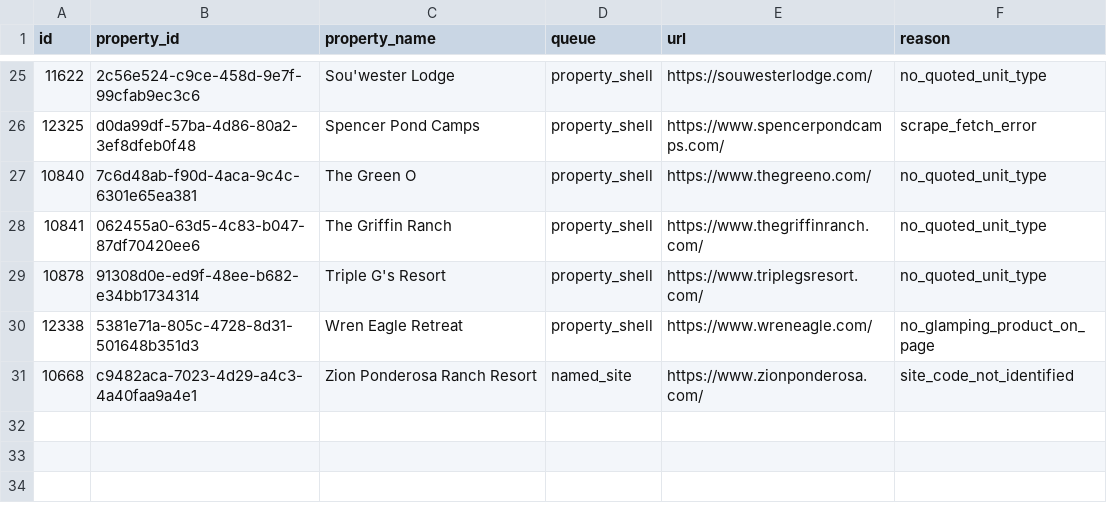
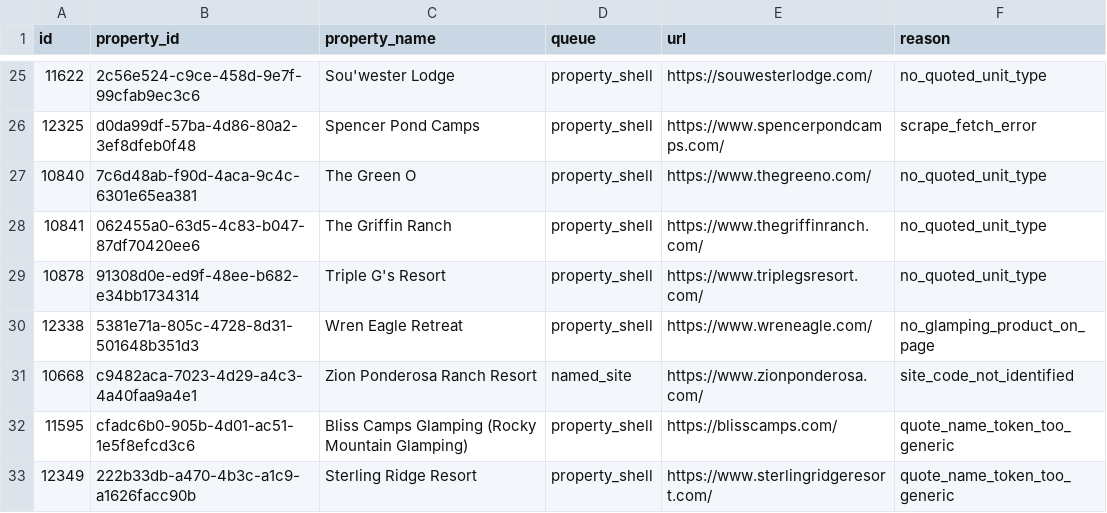
Before and after one commit to bluecarr0t/sage-resources-subdomain, a CSV file: docs/data/exports/unit-type-research-unresolved-2026-09-21.csv, drawn as a sheet; only a part is shown, gaps mark what is left out; the diff names each change by its address in the sheet, - before the commit and + after, or states it on an @@ line.

```diff
--- a/docs/data/exports/unit-type-research-unresolved-2026-09-21.csv
+++ b/docs/data/exports/unit-type-research-unresolved-2026-09-21.csv
+row 32: 11595 | cfadc6b0-905b-4d01-ac51-1e5f8efcd3c6 | Bliss Camps Glamping (Rocky Mountain Glamping) | property_shell | https://blisscamps.com/ | quote_name_token_too_generic
+row 33: 12349 | 222b33db-a470-4b3c-a1c9-a1626facc90b | Sterling Ridge Resort | property_shell | https://www.sterlingridgeresort.com/ | quote_name_token_too_generic
```
Also changed, not shown: docs/data/exports/unit-type-research-state-parks-unresolved-2026-09-21.csv, 8 other files.
